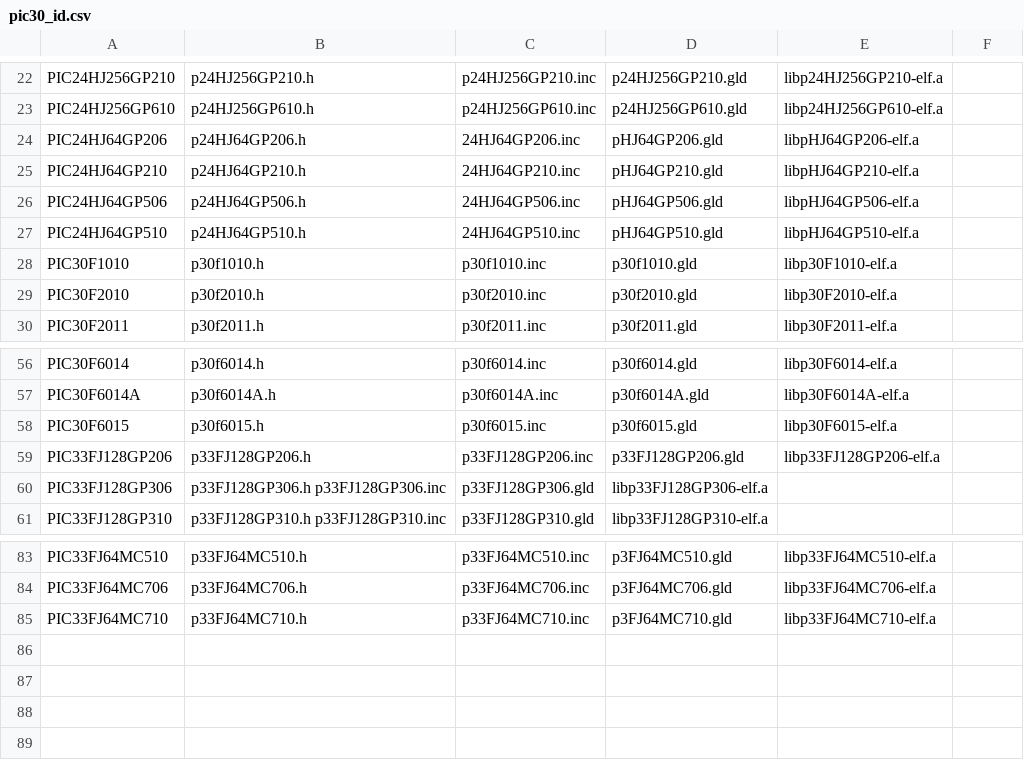
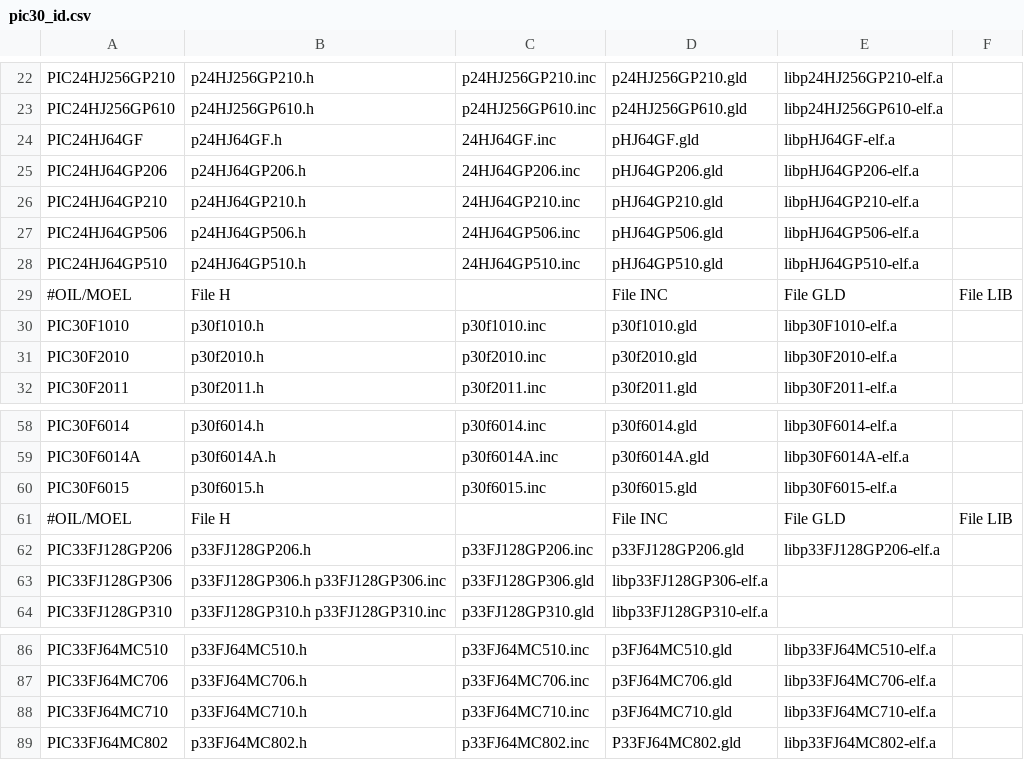
Before and after one commit to erika-archive/rt-druid, a CSV file: rtdruid/sources/oil/microchip/plugin_rtd_oil_ee_dspic_core/src/public/com/eu/evidence/rtdruid/modules/oil/dspic/templates/pic30_id.csv, drawn as a sheet; only a part is shown, gaps mark what is left out; the diff names each change by its address in the sheet, - before the commit and + after, or states it on an @@ line.

Commit message:
RT-Druid (Oil): add PIC24HJ64GF and PIC33FJ64MC802
git-svn-id: svn://svn.tuxfamily.org/svnroot/erika/erikae/repos/rtdruid/trunk@1140 88d5ba13-baa4-4915-ae7a-41304cef7dd7

```diff
--- a/rtdruid/sources/oil/microchip/plugin_rtd_oil_ee_dspic_core/src/public/com/eu/evidence/rtdruid/modules/oil/dspic/templates/pic30_id.csv
+++ b/rtdruid/sources/oil/microchip/plugin_rtd_oil_ee_dspic_core/src/public/com/eu/evidence/rtdruid/modules/oil/dspic/templates/pic30_id.csv
+row 24: PIC24HJ64GF | p24HJ64GF.h | 24HJ64GF.inc | pHJ64GF.gld | libpHJ64GF-elf.a
+row 29: #OIL/MOEL | File H |  | File INC | File GLD | File LIB
+row 61: #OIL/MOEL | File H |  | File INC | File GLD | File LIB
+row 89: PIC33FJ64MC802 | p33FJ64MC802.h | p33FJ64MC802.inc | P33FJ64MC802.gld | libp33FJ64MC802-elf.a
```
